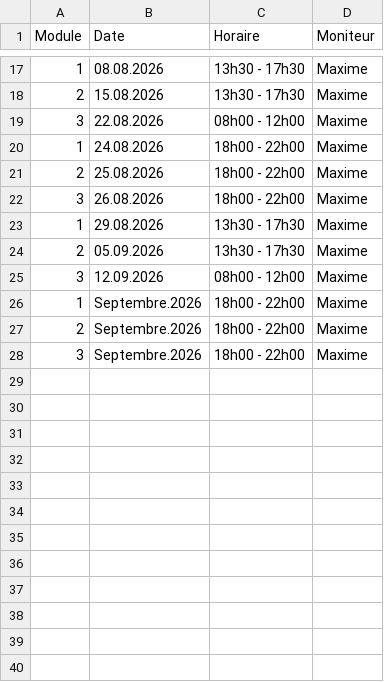
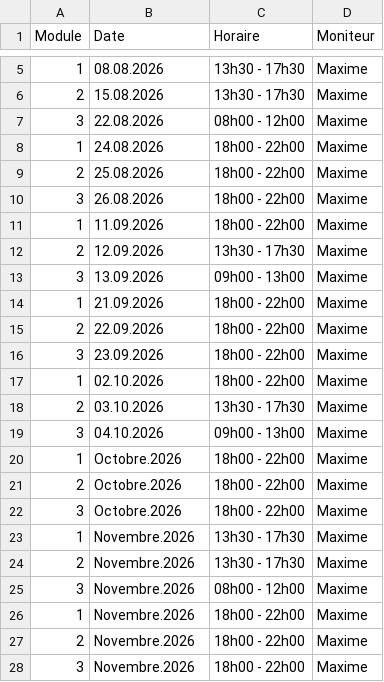
Before and after one commit to Pit-Lane-Auto-Ecole/data, a CSV file: moto-ecole.csv, drawn as a sheet; only a part is shown, gaps mark what is left out; the diff covers the shown part only.

Commit message:
Update moto-ecole.csv

```diff
--- a/moto-ecole.csv
+++ b/moto-ecole.csv
@@ -22,7 +10,19 @@ Module,Date,Horaire,Moniteur
 3,26.08.2026,18h00 - 22h00,Maxime
-1,29.08.2026,13h30 - 17h30,Maxime
-2,05.09.2026,13h30 - 17h30,Maxime
-3,12.09.2026,08h00 - 12h00,Maxime
-1,Septembre.2026,18h00 - 22h00,Maxime
-2,Septembre.2026,18h00 - 22h00,Maxime
-3,Septembre.2026,18h00 - 22h00,Maxime
+1,11.09.2026,18h00 - 22h00,Maxime
+2,12.09.2026,13h30 - 17h30,Maxime
+3,13.09.2026,09h00 - 13h00,Maxime
+1,21.09.2026,18h00 - 22h00,Maxime
+2,22.09.2026,18h00 - 22h00,Maxime
+3,23.09.2026,18h00 - 22h00,Maxime
+1,02.10.2026,18h00 - 22h00,Maxime
+2,03.10.2026,13h30 - 17h30,Maxime
+3,04.10.2026,09h00 - 13h00,Maxime
+1,Octobre.2026,18h00 - 22h00,Maxime
+2,Octobre.2026,18h00 - 22h00,Maxime
+3,Octobre.2026,18h00 - 22h00,Maxime
+1,Novembre.2026,13h30 - 17h30,Maxime
+2,Novembre.2026,13h30 - 17h30,Maxime
+3,Novembre.2026,08h00 - 12h00,Maxime
+1,Novembre.2026,18h00 - 22h00,Maxime
+2,Novembre.2026,18h00 - 22h00,Maxime
+3,Novembre.2026,18h00 - 22h00,Maxime
```
Also changed, not shown: 12 removed rows elsewhere in this file.
